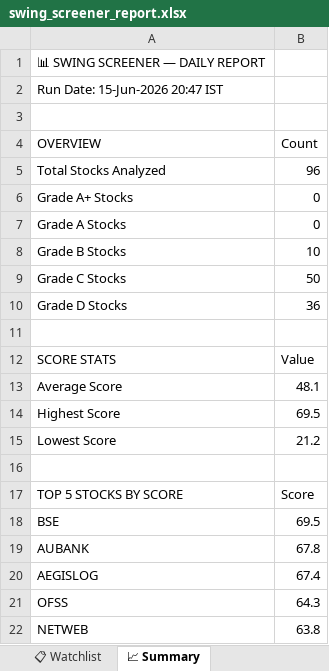
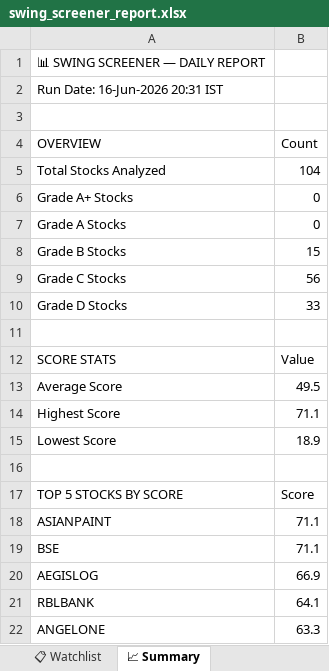
Before and after one commit to sashokkumars-sys/swing-screener, an Excel workbook: output/swing_screener_report.xlsx, sheet 📈 Summary, drawn as a sheet; values as stored, in another font and other column widths than the file's, no borders; removed rows and columns are numbered as before the commit, all else as after; the diff names each change by its address in the sheet, - before the commit and + after, or states it on an @@ line.

```diff
--- a/output/swing_screener_report.xlsx (sheet 📈 Summary)
+++ b/output/swing_screener_report.xlsx (sheet 📈 Summary)
-A2 (OVERVIEW): Run Date: 15-Jun-2026 20:47 IST
+A2 (OVERVIEW): Run Date: 16-Jun-2026 20:31 IST
-B5 (Count): 96
+B5 (Count): 104
-B8 (Count): 10
+B8 (Count): 15
-B9 (Count): 50
+B9 (Count): 56
-B10 (Count): 36
+B10 (Count): 33
-B13 (Count): 48.1
+B13 (Count): 49.5
-B14 (Count): 69.5
+B14 (Count): 71.1
-B15 (Count): 21.2
+B15 (Count): 18.9
+row 18: ASIANPAINT | 71.1
-B19 (Count): 69.5
+B19 (Count): 71.1
-row 19: AUBANK | 67.8
-B20 (Count): 67.4
+B20 (Count): 66.9
-row 21: OFSS | 64.3
-row 22: NETWEB | 63.8
+row 21: RBLBANK | 64.1
+row 22: ANGELONE | 63.3
```
Also changed, not shown: sheet 📊 All Stocks, sheet 👀 Grade B Watch, sheet 📋 Watchlist, 2 other files.
